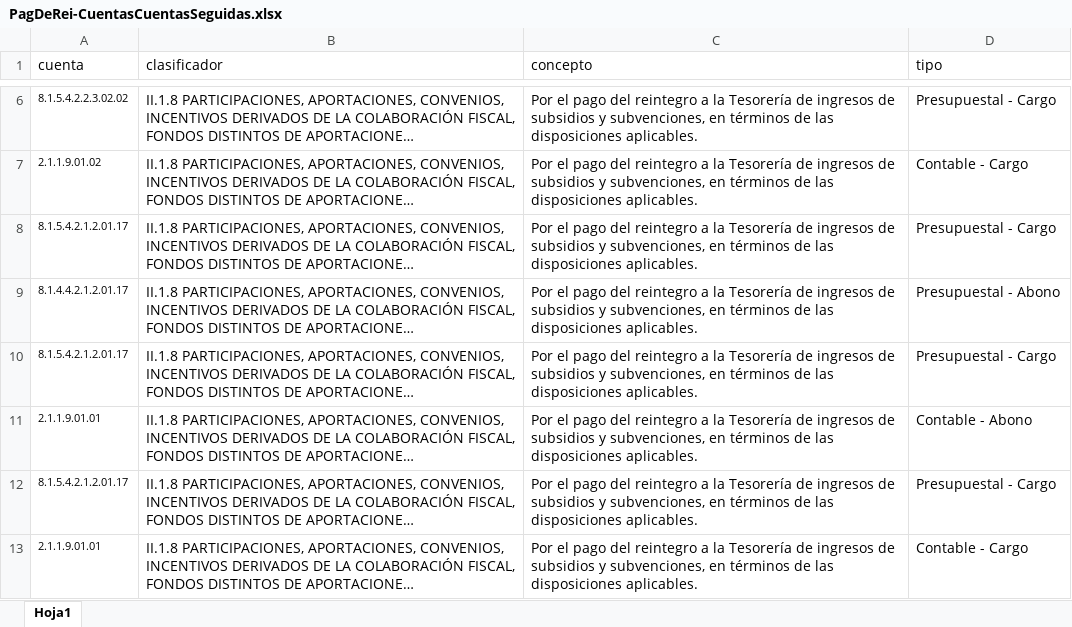
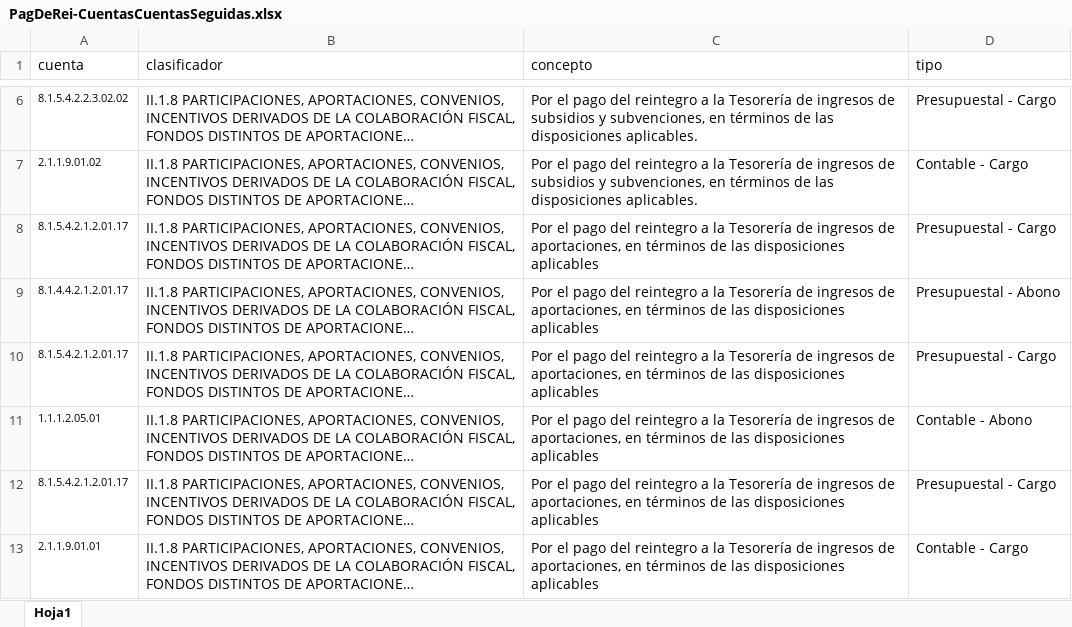
Before and after one commit to Gobierno-Electronico/SAC-IPE, an Excel workbook: public/CuentasCuentas/PagDeRei-CuentasCuentasSeguidas.xlsx, sheet Hoja1, drawn as a sheet; only a part is shown, gaps mark what is left out; long unchanged cells end in …; values as stored, in another font and other column widths than the file's, no borders; the diff names each change by its address in the sheet, - before the commit and + after, or states it on an @@ line.

Commit message:
Actualización plantillas Cuentas de AutDeRei y PagDeRei

```diff
--- a/public/CuentasCuentas/PagDeRei-CuentasCuentasSeguidas.xlsx (sheet Hoja1)
+++ b/public/CuentasCuentas/PagDeRei-CuentasCuentasSeguidas.xlsx (sheet Hoja1)
-C8:C13 (concepto): …ingresos de subsidios y subvenciones, en términos de las disposiciones aplicables.
+C8:C13 (concepto): …ingresos de aportaciones, en términos de las disposiciones aplicables
-A11 (cuenta): 2.1.1.9.01.01
+A11 (cuenta): 1.1.1.2.05.01
```
Also changed, not shown: public/CuentasCuentas/AutDeRei-CuentasCuentasSeguidas.xlsx, public/Guia/AutDeRei-CuentasConceptos.xlsx, 1 other file.
